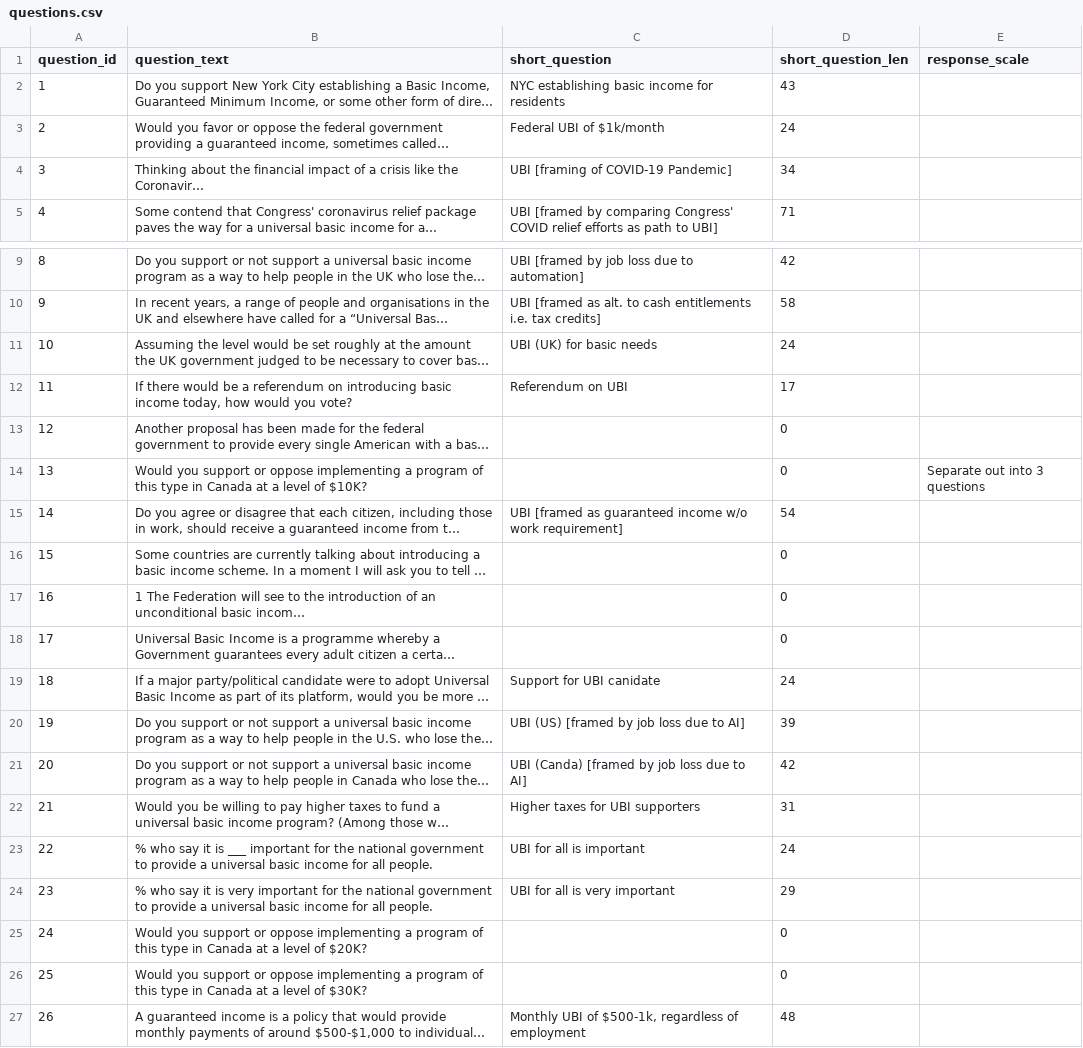
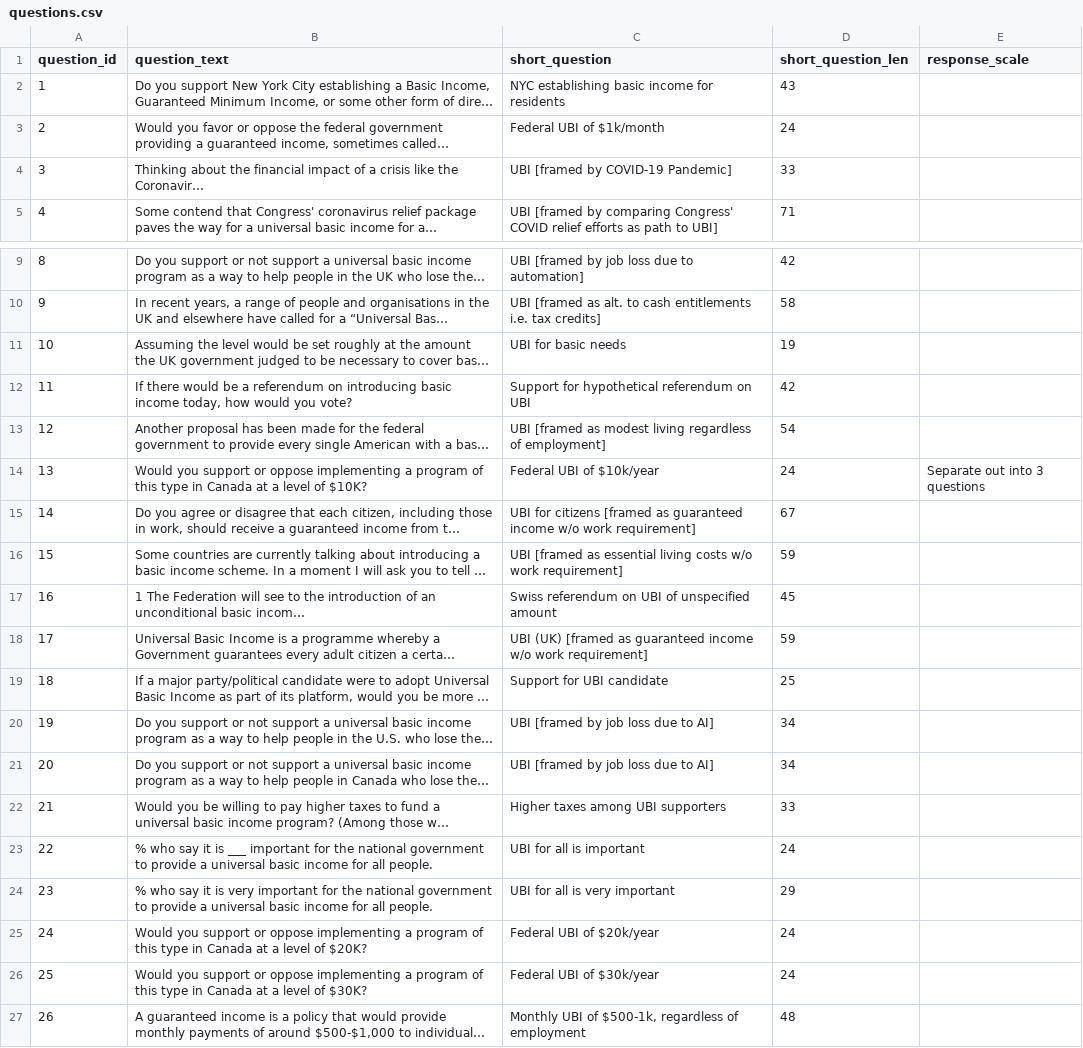
Before and after one commit to UBICenter/polls, a CSV file: data/questions.csv, drawn as a sheet; only a part is shown, gaps mark what is left out; long unchanged cells end in …; the diff names each change by its address in the sheet, - before the commit and + after, or states it on an @@ line.

```diff
--- a/data/questions.csv
+++ b/data/questions.csv
-C4 (short_question): UBI [framing of COVID-19 Pandemic]
+C4 (short_question): UBI [framed by COVID-19 Pandemic]
-D4 (short_question_len): 34
+D4 (short_question_len): 33
-C11 (short_question): UBI (UK) for basic needs
+C11 (short_question): UBI for basic needs
-D11 (short_question_len): 24
+D11 (short_question_len): 19
-C12 (short_question): Referendum on UBI
+C12 (short_question): Support for hypothetical referendum on UBI
-D12 (short_question_len): 17
+D12 (short_question_len): 42
-C13 (short_question): (empty)
+C13 (short_question): UBI [framed as modest living regardless of employment]
-D13 (short_question_len): 0
+D13 (short_question_len): 54
-C14 (short_question): (empty)
+C14 (short_question): Federal UBI of $10k/year
-D14 (short_question_len): 0
+D14 (short_question_len): 24
-C15 (short_question): UBI [framed as…
+C15 (short_question): UBI for citizens [framed as…
-D15 (short_question_len): 54
+D15 (short_question_len): 67
-C16 (short_question): (empty)
+C16 (short_question): UBI [framed as essential living costs w/o work requirement]
-D16 (short_question_len): 0
+D16 (short_question_len): 59
-C17 (short_question): (empty)
+C17 (short_question): Swiss referendum on UBI of unspecified amount
-D17 (short_question_len): 0
+D17 (short_question_len): 45
-C18 (short_question): (empty)
+C18 (short_question): UBI (UK) [framed as guaranteed income w/o work requirement]
-D18 (short_question_len): 0
+D18 (short_question_len): 59
-C19 (short_question): Support for UBI canidate
+C19 (short_question): Support for UBI candidate
-D19 (short_question_len): 24
+D19 (short_question_len): 25
-C20 (short_question): UBI (US) [framed by job loss due to AI]
+C20 (short_question): UBI [framed by job loss due to AI]
-D20 (short_question_len): 39
+D20 (short_question_len): 34
-C21 (short_question): UBI (Canda) [framed by job loss due to AI]
+C21 (short_question): UBI [framed by job loss due to AI]
-D21 (short_question_len): 42
+D21 (short_question_len): 34
-C22 (short_question): Higher taxes for UBI supporters
+C22 (short_question): Higher taxes among UBI supporters
-D22 (short_question_len): 31
+D22 (short_question_len): 33
-C25 (short_question): (empty)
+C25 (short_question): Federal UBI of $20k/year
-D25:D26 (short_question_len): 0
+D25:D26 (short_question_len): 24
-C26 (short_question): (empty)
+C26 (short_question): Federal UBI of $30k/year
```
Also changed, not shown: data/polls.csv, 2 other files.
